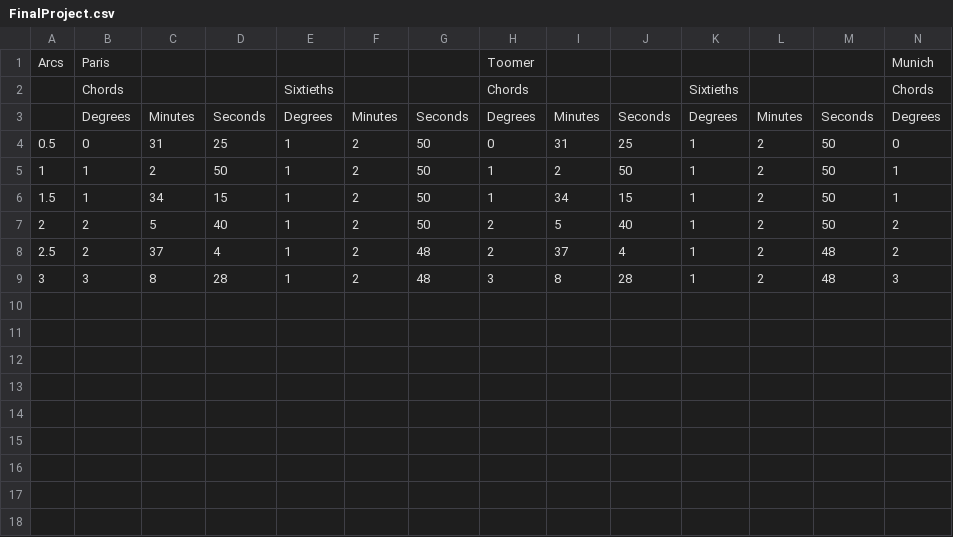
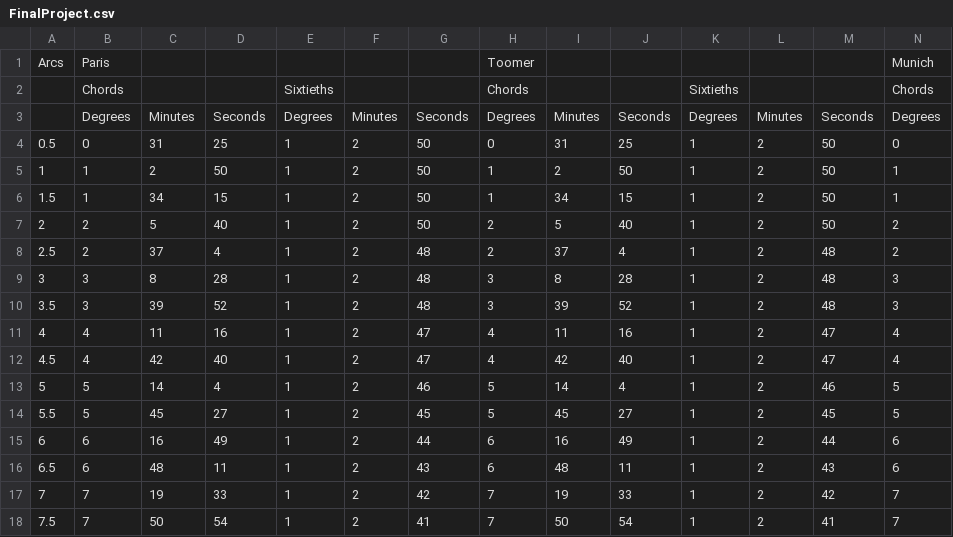
Before and after one commit to BlakeWerab/FinalProject, a CSV file: FinalProject.csv, drawn as a sheet; only a part is shown; rows hold the shown columns only; the diff names each change by its address in the sheet, - before the commit and + after, or states it on an @@ line.

Commit message:
Update FinalProject.csv

```diff
--- a/FinalProject.csv
+++ b/FinalProject.csv
+row 10: 3.5 | 3 | 39 | 52 | 1 | 2 | 48 | 3 | 39 | 52 | 1 | 2 | 48 | 3
+row 11: 4 | 4 | 11 | 16 | 1 | 2 | 47 | 4 | 11 | 16 | 1 | 2 | 47 | 4
+row 12: 4.5 | 4 | 42 | 40 | 1 | 2 | 47 | 4 | 42 | 40 | 1 | 2 | 47 | 4
+row 13: 5 | 5 | 14 | 4 | 1 | 2 | 46 | 5 | 14 | 4 | 1 | 2 | 46 | 5
+row 14: 5.5 | 5 | 45 | 27 | 1 | 2 | 45 | 5 | 45 | 27 | 1 | 2 | 45 | 5
+row 15: 6 | 6 | 16 | 49 | 1 | 2 | 44 | 6 | 16 | 49 | 1 | 2 | 44 | 6
+row 16: 6.5 | 6 | 48 | 11 | 1 | 2 | 43 | 6 | 48 | 11 | 1 | 2 | 43 | 6
+row 17: 7 | 7 | 19 | 33 | 1 | 2 | 42 | 7 | 19 | 33 | 1 | 2 | 42 | 7
+row 18: 7.5 | 7 | 50 | 54 | 1 | 2 | 41 | 7 | 50 | 54 | 1 | 2 | 41 | 7
```
